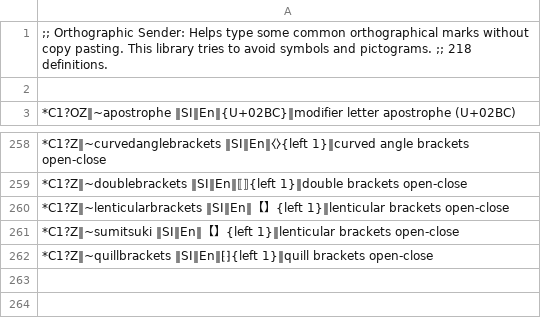
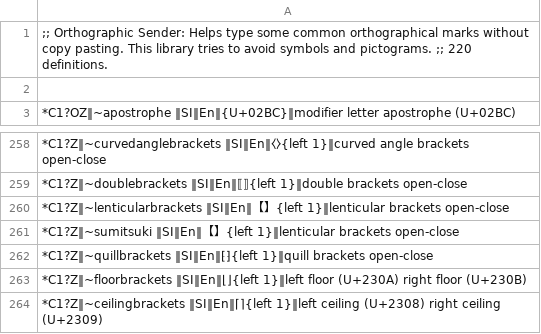
Before and after one commit to SalviaSage/Custom-Libraries, a CSV file: Unicode Senders/(Unicode Sender) Orthographic.csv, drawn as a sheet; only a part is shown, gaps mark what is left out.

Commit message:
Update (Unicode Sender) Orthographic.csv

```diff
--- a/Unicode Senders/(Unicode Sender) Orthographic.csv
+++ b/Unicode Senders/(Unicode Sender) Orthographic.csv
@@ -1,2 +1,2 @@
-;; Orthographic Sender: Helps type some common orthographical marks without copy pasting. This library tries to avoid symbols and pictograms. ;; 218 definitions.
+;; Orthographic Sender: Helps type some common orthographical marks without copy pasting. This library tries to avoid symbols and pictograms. ;; 220 definitions.
 
@@ -262 +262,3 @@
 *C1?Z‖~quillbrackets ‖SI‖En‖⁅⁆{left 1}‖quill brackets open-close
+*C1?Z‖~floorbrackets ‖SI‖En‖⌊⌋{left 1}‖left floor (U+230A) right floor (U+230B)
+*C1?Z‖~ceilingbrackets ‖SI‖En‖⌈⌉{left 1}‖left ceiling (U+2308) right ceiling (U+2309)
```
